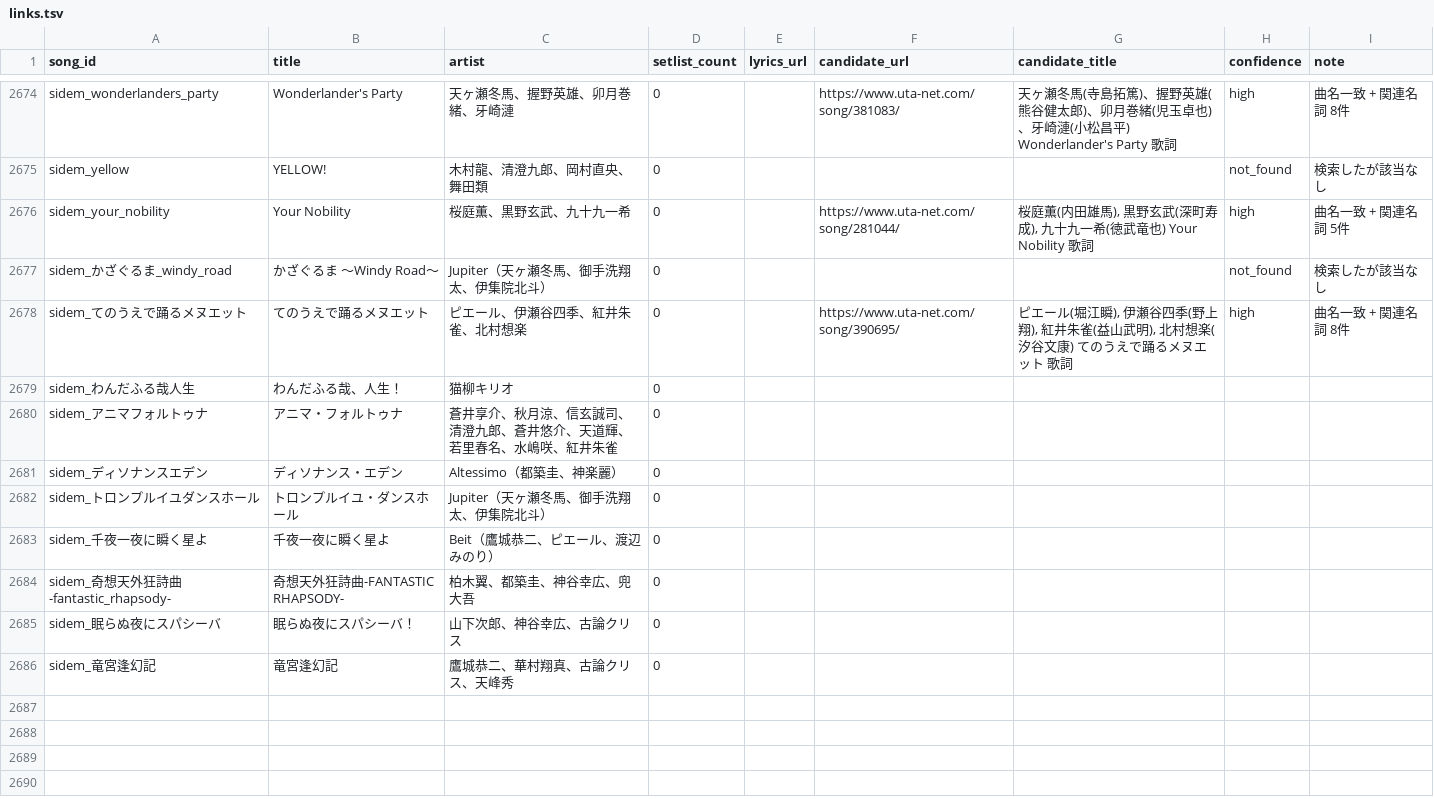
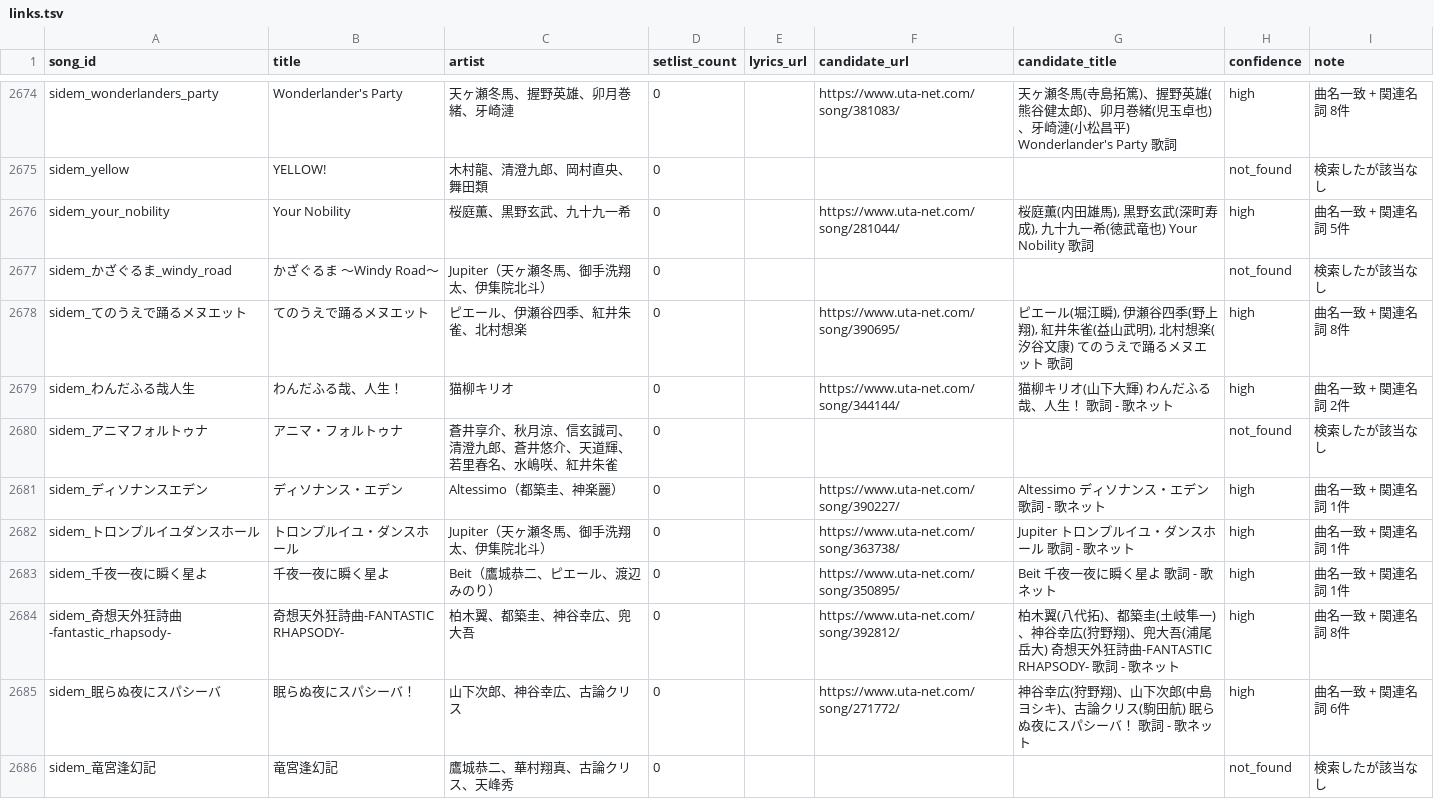
Before and after one commit to fuga-if/idol-live-db, a TSV file: tools/lyrics/links.tsv, drawn as a sheet; only a part is shown, gaps mark what is left out; the diff covers the shown part only.

```diff
--- a/tools/lyrics/links.tsv
+++ b/tools/lyrics/links.tsv
@@ -2678,9 +2678,9 @@ sidem_かざぐるま_windy_road	かざぐるま 〜Windy Road〜	Jupiter（天
 sidem_てのうえで踊るメヌエット	てのうえで踊るメヌエット	ピエール、伊瀬谷四季、紅井朱雀、北村想楽	0		https://www.uta-net.com/song/390695/	ピエール(堀江瞬), 伊瀬谷四季(野上翔), 紅井朱雀(益山武明), 北村想楽(汐谷文康) てのうえで踊るメヌエット 歌詞	high	曲名一致 + 関連名詞 8件
-sidem_わんだふる哉人生	わんだふる哉、人生！	猫柳キリオ	0					
-sidem_アニマフォルトゥナ	アニマ・フォルトゥナ	蒼井享介、秋月涼、信玄誠司、清澄九郎、蒼井悠介、天道輝、若里春名、水嶋咲、紅井朱雀	0					
-sidem_ディソナンスエデン	ディソナンス・エデン	Altessimo（都築圭、神楽麗）	0					
-sidem_トロンプルイユダンスホール	トロンプルイユ・ダンスホール	Jupiter（天ヶ瀬冬馬、御手洗翔太、伊集院北斗）	0					
-sidem_千夜一夜に瞬く星よ	千夜一夜に瞬く星よ	Beit（鷹城恭二、ピエール、渡辺みのり）	0					
-sidem_奇想天外狂詩曲-fantastic_rhapsody-	奇想天外狂詩曲-FANTASTIC RHAPSODY-	柏木翼、都築圭、神谷幸広、兜大吾	0					
-sidem_眠らぬ夜にスパシーバ	眠らぬ夜にスパシーバ！	山下次郎、神谷幸広、古論クリス	0					
-sidem_竜宮逢幻記	竜宮逢幻記	鷹城恭二、華村翔真、古論クリス、天峰秀	0					
+sidem_わんだふる哉人生	わんだふる哉、人生！	猫柳キリオ	0		https://www.uta-net.com/song/344144/	猫柳キリオ(山下大輝) わんだふる哉、人生！ 歌詞 - 歌ネット	high	曲名一致 + 関連名詞 2件
+sidem_アニマフォルトゥナ	アニマ・フォルトゥナ	蒼井享介、秋月涼、信玄誠司、清澄九郎、蒼井悠介、天道輝、若里春名、水嶋咲、紅井朱雀	0				not_found	検索したが該当なし
+sidem_ディソナンスエデン	ディソナンス・エデン	Altessimo（都築圭、神楽麗）	0		https://www.uta-net.com/song/390227/	Altessimo ディソナンス・エデン 歌詞 - 歌ネット	high	曲名一致 + 関連名詞 1件
+sidem_トロンプルイユダンスホール	トロンプルイユ・ダンスホール	Jupiter（天ヶ瀬冬馬、御手洗翔太、伊集院北斗）	0		https://www.uta-net.com/song/363738/	Jupiter トロンプルイユ・ダンスホール 歌詞 - 歌ネット	high	曲名一致 + 関連名詞 1件
+sidem_千夜一夜に瞬く星よ	千夜一夜に瞬く星よ	Beit（鷹城恭二、ピエール、渡辺みのり）	0		https://www.uta-net.com/song/350895/	Beit 千夜一夜に瞬く星よ 歌詞 - 歌ネット	high	曲名一致 + 関連名詞 1件
+sidem_奇想天外狂詩曲-fantastic_rhapsody-	奇想天外狂詩曲-FANTASTIC RHAPSODY-	柏木翼、都築圭、神谷幸広、兜大吾	0		https://www.uta-net.com/song/392812/	柏木翼(八代拓)、都築圭(土岐隼一)、神谷幸広(狩野翔)、兜大吾(浦尾岳大) 奇想天外狂詩曲-FANTASTIC RHAPSODY- 歌詞 - 歌ネット	high	曲名一致 + 関連名詞 8件
+sidem_眠らぬ夜にスパシーバ	眠らぬ夜にスパシーバ！	山下次郎、神谷幸広、古論クリス	0		https://www.uta-net.com/song/271772/	神谷幸広(狩野翔)、山下次郎(中島ヨシキ)、古論クリス(駒田航) 眠らぬ夜にスパシーバ！ 歌詞 - 歌ネット	high	曲名一致 + 関連名詞 6件
+sidem_竜宮逢幻記	竜宮逢幻記	鷹城恭二、華村翔真、古論クリス、天峰秀	0				not_found	検索したが該当なし
```
Also changed, not shown: 88 edited cells elsewhere in this file, tools/lyrics/slices/out_01.tsv, tools/lyrics/slices/slice_01.tsv, 11 other files.
